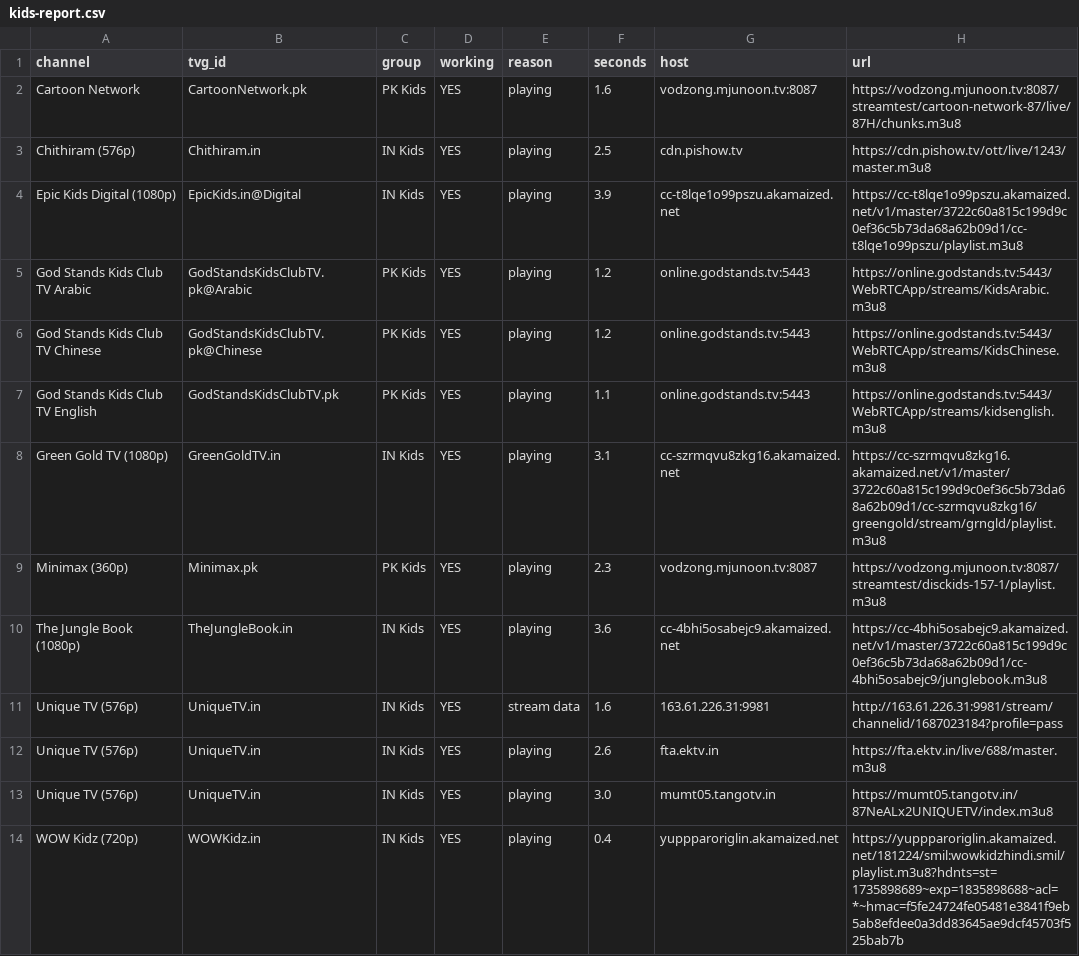
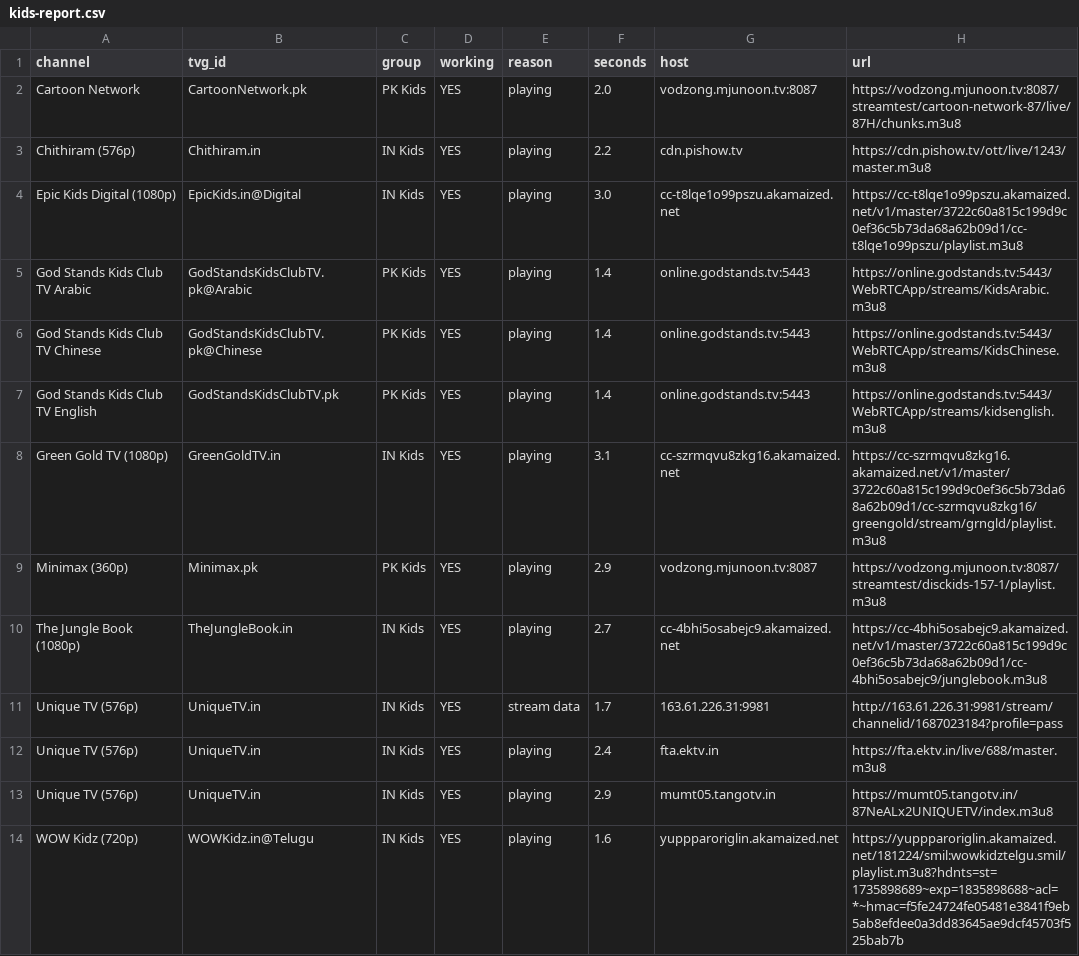
Before and after one commit to Inam321/iptv, a CSV file: reports/kids-report.csv, drawn as a sheet; only a part is shown; the diff covers the shown part only.

```diff
--- a/reports/kids-report.csv
+++ b/reports/kids-report.csv
@@ -1,14 +1,14 @@
 channel,tvg_id,group,working,reason,seconds,host,url
-Cartoon Network,CartoonNetwork.pk,PK Kids,YES,playing,1.6,vodzong.mjunoon.tv:8087,https://vodzong.mjunoon.tv:8087/streamtest/cartoon-network-87/live/87H/chunks.m3u8
-Chithiram (576p),Chithiram.in,IN Kids,YES,playing,2.5,cdn.pishow.tv,https://cdn.pishow.tv/ott/live/1243/master.m3u8
-Epic Kids Digital (1080p),EpicKids.in@Digital,IN Kids,YES,playing,3.9,cc-t8lqe1o99pszu.akamaized.net,https://cc-t8lqe1o99pszu.akamaized.net/v1/master/3722c60a815c199d9c0ef36c5b73da68a62b09d1/cc-t8lqe1o99pszu/playlist.m3u8
-God Stands Kids Club TV Arabic,GodStandsKidsClubTV.pk@Arabic,PK Kids,YES,playing,1.2,online.godstands.tv:5443,https://online.godstands.tv:5443/WebRTCApp/streams/KidsArabic.m3u8
-God Stands Kids Club TV Chinese,GodStandsKidsClubTV.pk@Chinese,PK Kids,YES,playing,1.2,online.godstands.tv:5443,https://online.godstands.tv:5443/WebRTCApp/streams/KidsChinese.m3u8
-God Stands Kids Club TV English,GodStandsKidsClubTV.pk,PK Kids,YES,playing,1.1,online.godstands.tv:5443,https://online.godstands.tv:5443/WebRTCApp/streams/kidsenglish.m3u8
+Cartoon Network,CartoonNetwork.pk,PK Kids,YES,playing,2.0,vodzong.mjunoon.tv:8087,https://vodzong.mjunoon.tv:8087/streamtest/cartoon-network-87/live/87H/chunks.m3u8
+Chithiram (576p),Chithiram.in,IN Kids,YES,playing,2.2,cdn.pishow.tv,https://cdn.pishow.tv/ott/live/1243/master.m3u8
+Epic Kids Digital (1080p),EpicKids.in@Digital,IN Kids,YES,playing,3.0,cc-t8lqe1o99pszu.akamaized.net,https://cc-t8lqe1o99pszu.akamaized.net/v1/master/3722c60a815c199d9c0ef36c5b73da68a62b09d1/cc-t8lqe1o99pszu/playlist.m3u8
+God Stands Kids Club TV Arabic,GodStandsKidsClubTV.pk@Arabic,PK Kids,YES,playing,1.4,online.godstands.tv:5443,https://online.godstands.tv:5443/WebRTCApp/streams/KidsArabic.m3u8
+God Stands Kids Club TV Chinese,GodStandsKidsClubTV.pk@Chinese,PK Kids,YES,playing,1.4,online.godstands.tv:5443,https://online.godstands.tv:5443/WebRTCApp/streams/KidsChinese.m3u8
+God Stands Kids Club TV English,GodStandsKidsClubTV.pk,PK Kids,YES,playing,1.4,online.godstands.tv:5443,https://online.godstands.tv:5443/WebRTCApp/streams/kidsenglish.m3u8
 Green Gold TV (1080p),GreenGoldTV.in,IN Kids,YES,playing,3.1,cc-szrmqvu8zkg16.akamaized.net,https://cc-szrmqvu8zkg16.akamaized.net/v1/master/3722c60a815c199d9c0ef36c5b73da68a62b09d1/cc-szrmqvu8zkg16/greengold/stream/grngld/playlist.m3u8
-Minimax (360p),Minimax.pk,PK Kids,YES,playing,2.3,vodzong.mjunoon.tv:8087,https://vodzong.mjunoon.tv:8087/streamtest/disckids-157-1/playlist.m3u8
-The Jungle Book (1080p),TheJungleBook.in,IN Kids,YES,playing,3.6,cc-4bhi5osabejc9.akamaized.net,https://cc-4bhi5osabejc9.akamaized.net/v1/master/3722c60a815c199d9c0ef36c5b73da68a62b09d1/cc-4bhi5osabejc9/junglebook.m3u8
-Unique TV (576p),UniqueTV.in,IN Kids,YES,stream data,1.6,163.61.226.31:9981,http://163.61.226.31:9981/stream/channelid/1687023184?profile=pass
-Unique TV (576p),UniqueTV.in,IN Kids,YES,playing,2.6,fta.ektv.in,https://fta.ektv.in/live/688/master.m3u8
-Unique TV (576p),UniqueTV.in,IN Kids,YES,playing,3.0,mumt05.tangotv.in,https://mumt05.tangotv.in/87NeALx2UNIQUETV/index.m3u8
-WOW Kidz (720p),WOWKidz.in,IN Kids,YES,playing,0.4,yuppparoriglin.akamaized.net,https://yuppparoriglin.akamaized.net/181224/smil:wowkidzhindi.smil/playlist.m3u8?hdnts=st=1735898689~exp=1835898688~acl=*~hmac=f5fe24724fe05481e3841f9eb5ab8efdee0a3dd83645ae9dcf45703f525bab7b
+Minimax (360p),Minimax.pk,PK Kids,YES,playing,2.9,vodzong.mjunoon.tv:8087,https://vodzong.mjunoon.tv:8087/streamtest/disckids-157-1/playlist.m3u8
+The Jungle Book (1080p),TheJungleBook.in,IN Kids,YES,playing,2.7,cc-4bhi5osabejc9.akamaized.net,https://cc-4bhi5osabejc9.akamaized.net/v1/master/3722c60a815c199d9c0ef36c5b73da68a62b09d1/cc-4bhi5osabejc9/junglebook.m3u8
+Unique TV (576p),UniqueTV.in,IN Kids,YES,stream data,1.7,163.61.226.31:9981,http://163.61.226.31:9981/stream/channelid/1687023184?profile=pass
+Unique TV (576p),UniqueTV.in,IN Kids,YES,playing,2.4,fta.ektv.in,https://fta.ektv.in/live/688/master.m3u8
+Unique TV (576p),UniqueTV.in,IN Kids,YES,playing,2.9,mumt05.tangotv.in,https://mumt05.tangotv.in/87NeALx2UNIQUETV/index.m3u8
+WOW Kidz (720p),WOWKidz.in@Telugu,IN Kids,YES,playing,1.6,yuppparoriglin.akamaized.net,https://yuppparoriglin.akamaized.net/181224/smil:wowkidztelgu.smil/playlist.m3u8?hdnts=st=1735898689~exp=1835898688~acl=*~hmac=f5fe24724fe05481e3841f9eb5ab8efdee0a3dd83645ae9dcf45703f525bab7b
```
Also changed, not shown: 10 edited cells elsewhere in this file, reports/entertainment-report.csv, reports/movies-report.csv, 14 other files.
